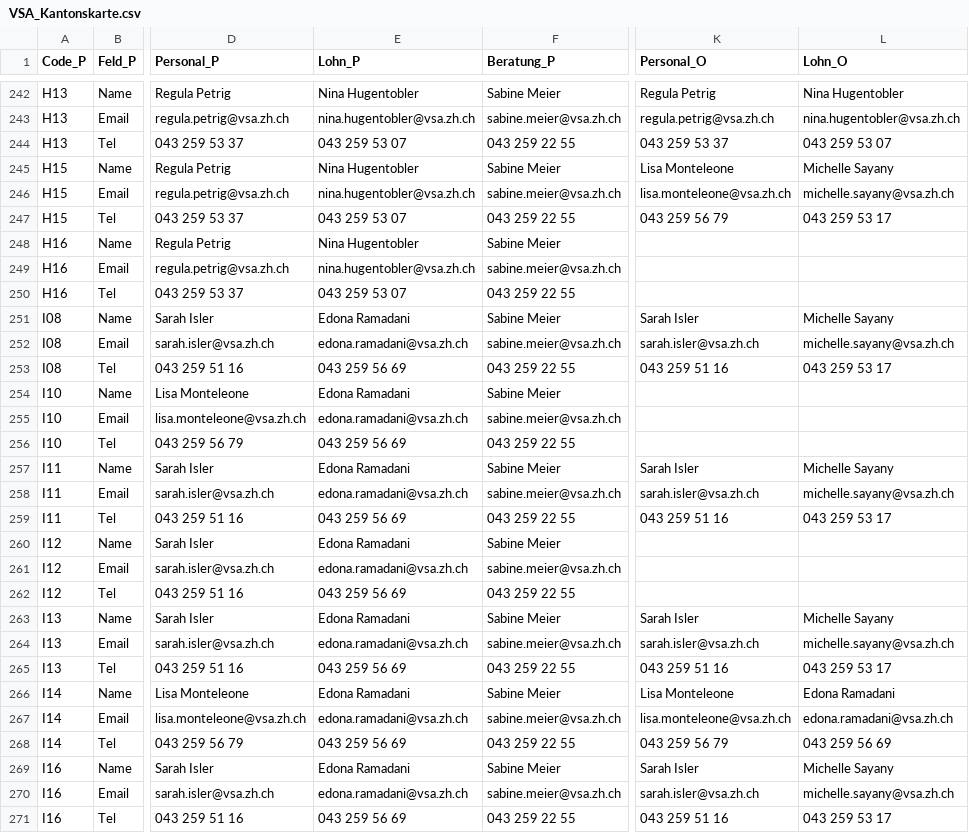
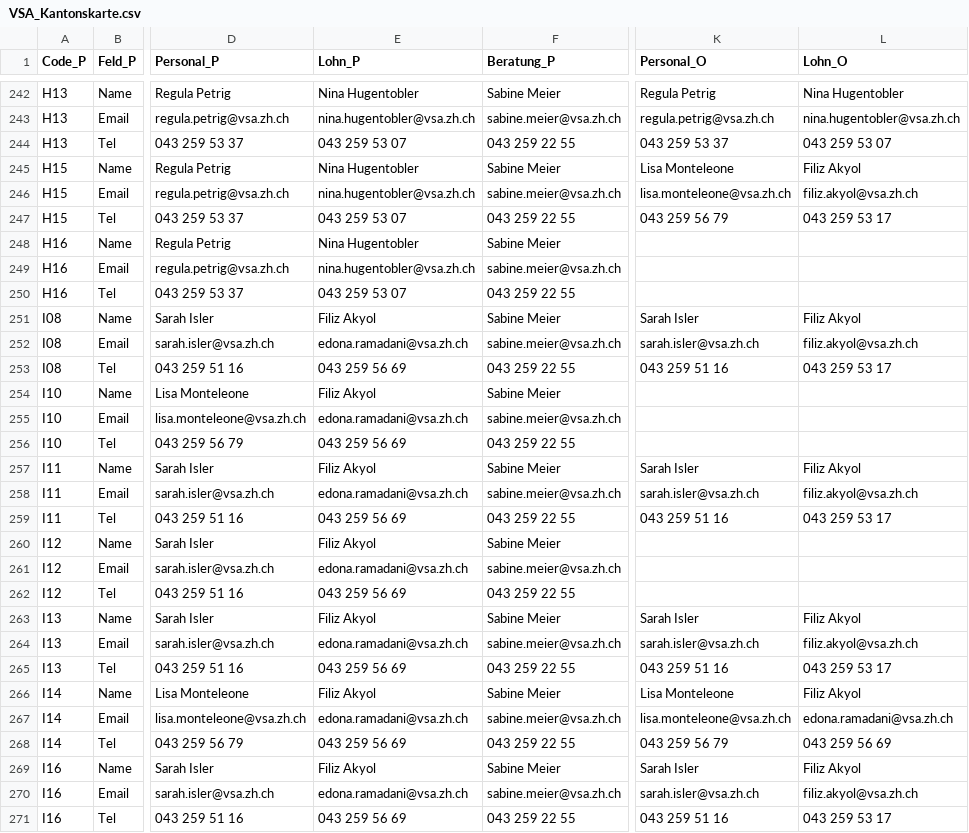
Before and after one commit to SandraMonroy/Visualisierung_VSAKarte, a CSV file: Data/VSA_Kantonskarte.csv, drawn as a sheet; only a part is shown, gaps mark what is left out; the diff covers the shown part only; the diff names each change by its address in the sheet, - before the commit and + after, or states it on an @@ line.

Commit message:
Update VSA_Kantonskarte.csv

```diff
--- a/Data/VSA_Kantonskarte.csv
+++ b/Data/VSA_Kantonskarte.csv
-L245 (Lohn_O): Michelle Sayany
+L245 (Lohn_O): Filiz Akyol
-L246 (Lohn_O): michelle.sayany@vsa.zh.ch
+L246 (Lohn_O): filiz.akyol@vsa.zh.ch
-E251 (Lohn_P): Edona Ramadani
+E251 (Lohn_P): Filiz Akyol
-L251 (Lohn_O): Michelle Sayany
+L251 (Lohn_O): Filiz Akyol
-L252 (Lohn_O): michelle.sayany@vsa.zh.ch
+L252 (Lohn_O): filiz.akyol@vsa.zh.ch
-E254 (Lohn_P): Edona Ramadani
+E254 (Lohn_P): Filiz Akyol
-E257 (Lohn_P): Edona Ramadani
+E257 (Lohn_P): Filiz Akyol
-L257 (Lohn_O): Michelle Sayany
+L257 (Lohn_O): Filiz Akyol
-L258 (Lohn_O): michelle.sayany@vsa.zh.ch
+L258 (Lohn_O): filiz.akyol@vsa.zh.ch
-E260 (Lohn_P): Edona Ramadani
+E260 (Lohn_P): Filiz Akyol
-E263 (Lohn_P): Edona Ramadani
+E263 (Lohn_P): Filiz Akyol
-L263 (Lohn_O): Michelle Sayany
+L263 (Lohn_O): Filiz Akyol
-L264 (Lohn_O): michelle.sayany@vsa.zh.ch
+L264 (Lohn_O): filiz.akyol@vsa.zh.ch
-E266 (Lohn_P): Edona Ramadani
+E266 (Lohn_P): Filiz Akyol
-L266 (Lohn_O): Edona Ramadani
+L266 (Lohn_O): Filiz Akyol
-E269 (Lohn_P): Edona Ramadani
+E269 (Lohn_P): Filiz Akyol
-L269 (Lohn_O): Michelle Sayany
+L269 (Lohn_O): Filiz Akyol
-L270 (Lohn_O): michelle.sayany@vsa.zh.ch
+L270 (Lohn_O): filiz.akyol@vsa.zh.ch
```
Also changed, not shown: 56 edited cells elsewhere in this file.
